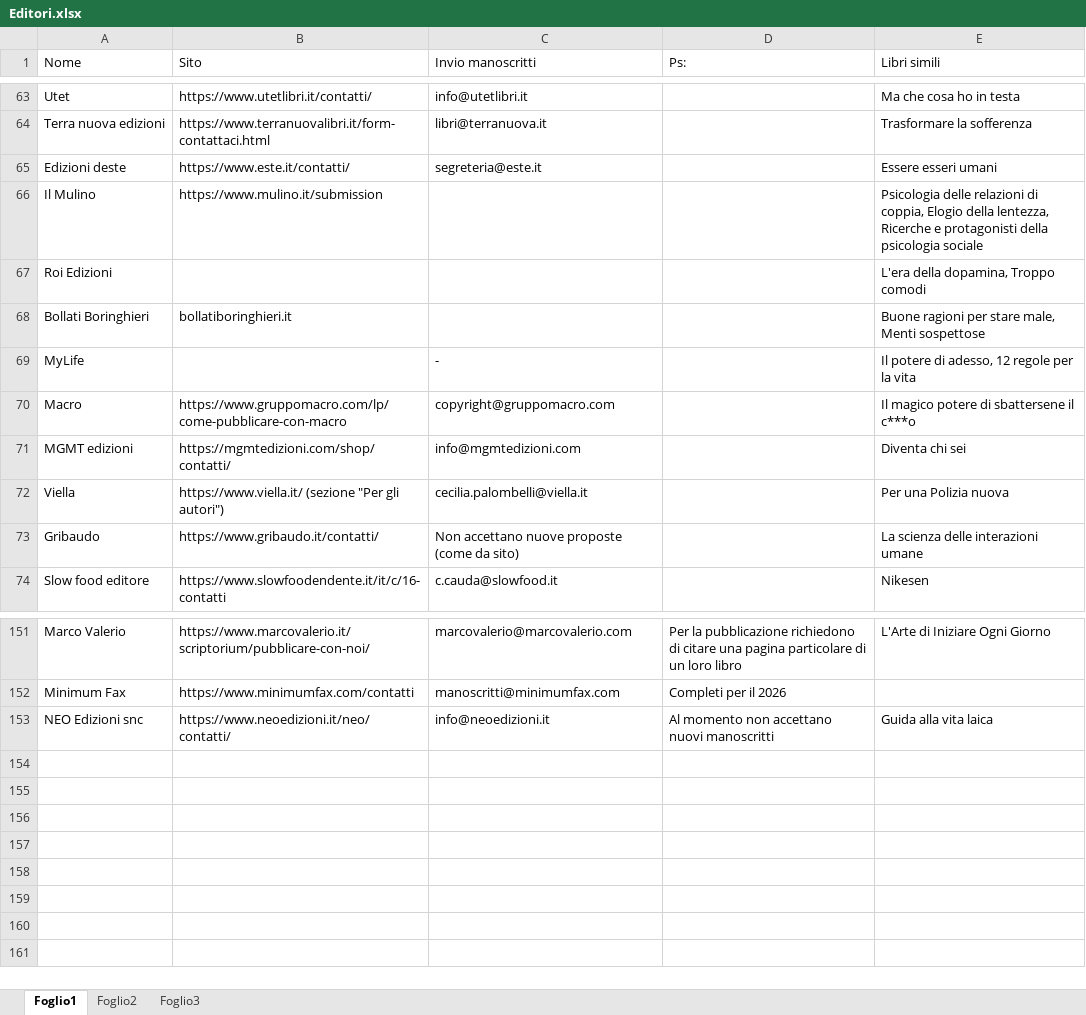
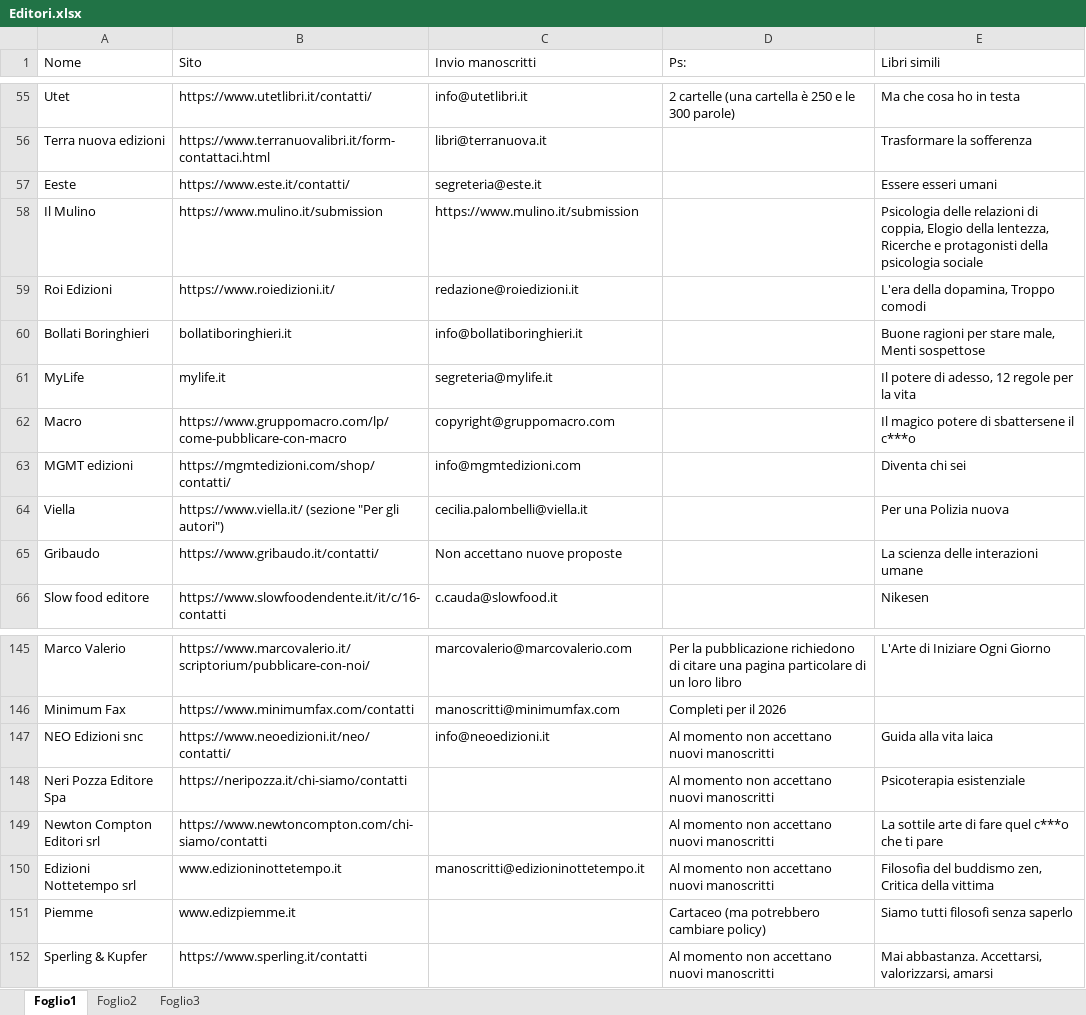
Before and after one commit to iacoposk8/ViaDiMezzo, an Excel workbook: Case editrici/Editori.xlsx, sheet Foglio1, drawn as a sheet; only a part is shown, gaps mark what is left out; values as stored, in another font and other column widths than the file's, no cell formats; addresses are those after the commit; the diff covers the shown part only; the diff names each change by its address in the sheet, - before the commit and + after, or states it on an @@ line.

```diff
--- a/Case editrici/Editori.xlsx (sheet Foglio1)
+++ b/Case editrici/Editori.xlsx (sheet Foglio1)
-D55 (Ps:): (empty)
+D55 (Ps:): 2 cartelle (una cartella è 250 e le 300 parole)
-A57 (Nome): Edizioni deste
+A57 (Nome): Eeste
-C58 (Invio manoscritti): (empty)
+C58 (Invio manoscritti): https://www.mulino.it/submission
-B59 (Sito): (empty)
+B59 (Sito): https://www.roiedizioni.it/
-C59 (Invio manoscritti): (empty)
+C59 (Invio manoscritti): redazione@roiedizioni.it
-C60 (Invio manoscritti): (empty)
+C60 (Invio manoscritti): info@bollatiboringhieri.it
-B61 (Sito): (empty)
+B61 (Sito): mylife.it
-C61 (Invio manoscritti): -
+C61 (Invio manoscritti): segreteria@mylife.it
-C65 (Invio manoscritti): Non accettano nuove proposte (come da sito)
+C65 (Invio manoscritti): Non accettano nuove proposte
+row 148: Neri Pozza Editore Spa | https://neripozza.it/chi-siamo/contatti |  | Al momento non accettano nuovi manoscritti | Psicoterapia esistenziale
+row 149: Newton Compton Editori srl | https://www.newtoncompton.com/chi-siamo/contatti |  | Al momento non accettano nuovi manoscritti | La sottile arte di fare quel c***o che ti pare
+row 150: Edizioni Nottetempo srl | www.edizioninottetempo.it | manoscritti@edizioninottetempo.it | Al momento non accettano nuovi manoscritti | Filosofia del buddismo zen, Critica della vittima
+row 151: Piemme | www.edizpiemme.it |  | Cartaceo (ma potrebbero cambiare policy) | Siamo tutti filosofi senza saperlo
+row 152: Sperling & Kupfer | https://www.sperling.it/contatti |  | Al momento non accettano nuovi manoscritti | Mai abbastanza. Accettarsi, valorizzarsi, amarsi
```
Also changed, not shown: 9 added rows, 15 removed rows and 36 edited cells elsewhere in this sheet, cell formats, 1 other file.
